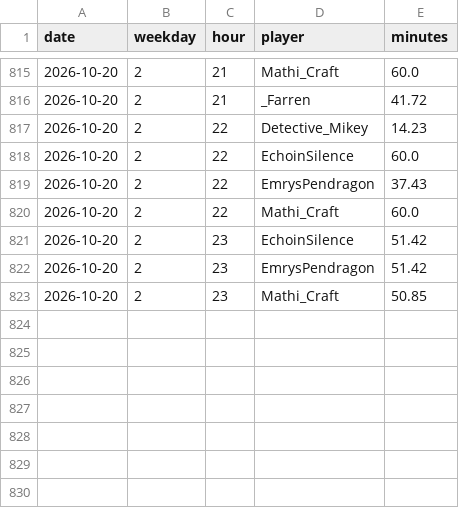
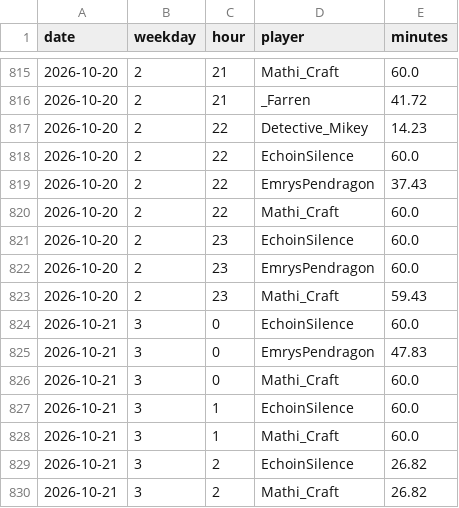
Before and after one commit to mathijsboogaert/Voxel, a CSV file: docs/data/voxel-hourly.csv, drawn as a sheet; only a part is shown, gaps mark what is left out.

```diff
--- a/docs/data/voxel-hourly.csv
+++ b/docs/data/voxel-hourly.csv
@@ -820,4 +820,11 @@ date,weekday,hour,player,minutes
 2026-10-20,2,22,Mathi_Craft,60.0
-2026-10-20,2,23,EchoinSilence,51.42
-2026-10-20,2,23,EmrysPendragon,51.42
-2026-10-20,2,23,Mathi_Craft,50.85
+2026-10-20,2,23,EchoinSilence,60.0
+2026-10-20,2,23,EmrysPendragon,60.0
+2026-10-20,2,23,Mathi_Craft,59.43
+2026-10-21,3,0,EchoinSilence,60.0
+2026-10-21,3,0,EmrysPendragon,47.83
+2026-10-21,3,0,Mathi_Craft,60.0
+2026-10-21,3,1,EchoinSilence,60.0
+2026-10-21,3,1,Mathi_Craft,60.0
+2026-10-21,3,2,EchoinSilence,26.82
+2026-10-21,3,2,Mathi_Craft,26.82
```
Also changed, not shown: docs/data/afk-history.csv, docs/data/voxel-events.csv, 3 other files.
